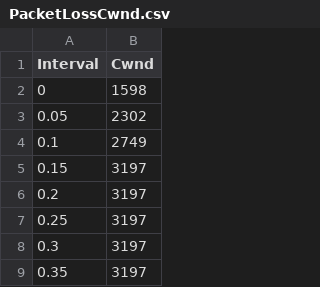
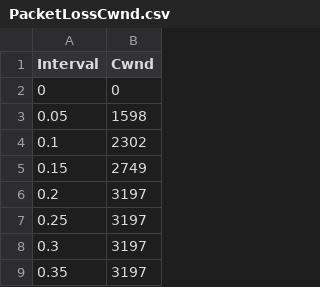
Before and after one commit to bx-r0/BSc_Dissertation, a CSV file: csv_data/PacketLossCwnd.csv, drawn as a sheet; only a part is shown; the shorter side is filled out with more unchanged rows; addresses are those after the commit; the diff names each change by its address in the sheet, - before the commit and + after, or states it on an @@ line.

```diff
--- a/csv_data/PacketLossCwnd.csv
+++ b/csv_data/PacketLossCwnd.csv
+row 2: 0 | 0
@@ column A (Interval) renumbered from row 3 down @@
```
Also changed, not shown: 12 other files.
